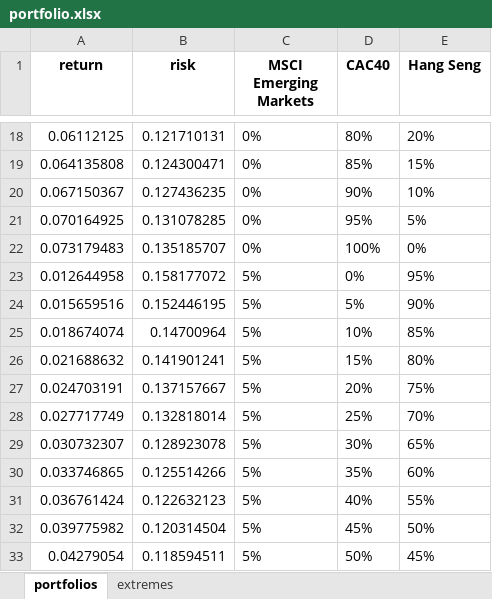
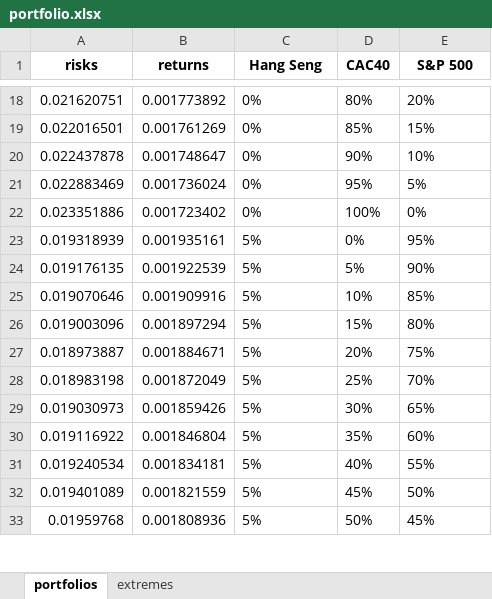
Before and after one commit to hugodemenez/portfolio-diversification-evidence, an Excel workbook: portfolio.xlsx, sheet portfolios, drawn as a sheet; only a part is shown, gaps mark what is left out; values as stored, in another font and other column widths than the file's, no borders; the diff covers the shown part only; the diff names each change by its address in the sheet, - before the commit and + after, or states it on an @@ line.

```diff
--- a/portfolio.xlsx (sheet portfolios)
+++ b/portfolio.xlsx (sheet portfolios)
-A1: return
+A1: risks
-B1: risk
+B1: returns
-C1: MSCI Emerging Markets
+C1: Hang Seng
-E1: Hang Seng
+E1: S&P 500
-A18 (risks): 0.06112125
+A18 (risks): 0.021620751
-B18 (returns): 0.121710131
+B18 (returns): 0.001773892
-A19 (risks): 0.064135808
+A19 (risks): 0.022016501
-B19 (returns): 0.124300471
+B19 (returns): 0.001761269
-A20 (risks): 0.067150367
+A20 (risks): 0.022437878
-B20 (returns): 0.127436235
+B20 (returns): 0.001748647
-A21 (risks): 0.070164925
+A21 (risks): 0.022883469
-B21 (returns): 0.131078285
+B21 (returns): 0.001736024
-A22 (risks): 0.073179483
+A22 (risks): 0.023351886
-B22 (returns): 0.135185707
+B22 (returns): 0.001723402
-A23 (risks): 0.012644958
+A23 (risks): 0.019318939
-B23 (returns): 0.158177072
+B23 (returns): 0.001935161
-A24 (risks): 0.015659516
+A24 (risks): 0.019176135
-B24 (returns): 0.152446195
+B24 (returns): 0.001922539
-A25 (risks): 0.018674074
+A25 (risks): 0.019070646
-B25 (returns): 0.14700964
+B25 (returns): 0.001909916
-A26 (risks): 0.021688632
+A26 (risks): 0.019003096
-B26 (returns): 0.141901241
+B26 (returns): 0.001897294
-A27 (risks): 0.024703191
+A27 (risks): 0.018973887
-B27 (returns): 0.137157667
+B27 (returns): 0.001884671
-A28 (risks): 0.027717749
+A28 (risks): 0.018983198
-B28 (returns): 0.132818014
+B28 (returns): 0.001872049
-A29 (risks): 0.030732307
+A29 (risks): 0.019030973
-B29 (returns): 0.128923078
+B29 (returns): 0.001859426
-A30 (risks): 0.033746865
+A30 (risks): 0.019116922
-B30 (returns): 0.125514266
+B30 (returns): 0.001846804
-A31 (risks): 0.036761424
+A31 (risks): 0.019240534
-B31 (returns): 0.122632123
+B31 (returns): 0.001834181
-A32 (risks): 0.039775982
+A32 (risks): 0.019401089
-B32 (returns): 0.120314504
+B32 (returns): 0.001821559
-A33 (risks): 0.04279054
+A33 (risks): 0.01959768
-B33 (returns): 0.118594511
+B33 (returns): 0.001808936
```
Also changed, not shown: 430 edited cells elsewhere in this sheet, sheet extremes, 2012_indices.xlsx, 15 other files.
